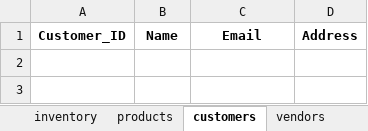
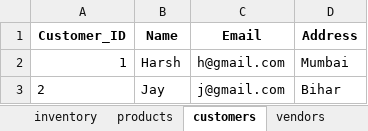
Before and after one commit to 4all3n/Inventory-Management, an Excel workbook: data/inventory_data.xlsx, sheet customers, drawn as a sheet; values as stored, in another font and other column widths than the file's, no borders; the diff names each change by its address in the sheet, - before the commit and + after, or states it on an @@ line.

```diff
--- a/data/inventory_data.xlsx (sheet customers)
+++ b/data/inventory_data.xlsx (sheet customers)
+row 2: 1 | Harsh | h@gmail.com | Mumbai
+row 3: 2 | Jay | j@gmail.com | Bihar
```
Also changed, not shown: sheet inventory, sheet products, sheet vendors, sheet purchases, sheet sales, other sheet tabs.
